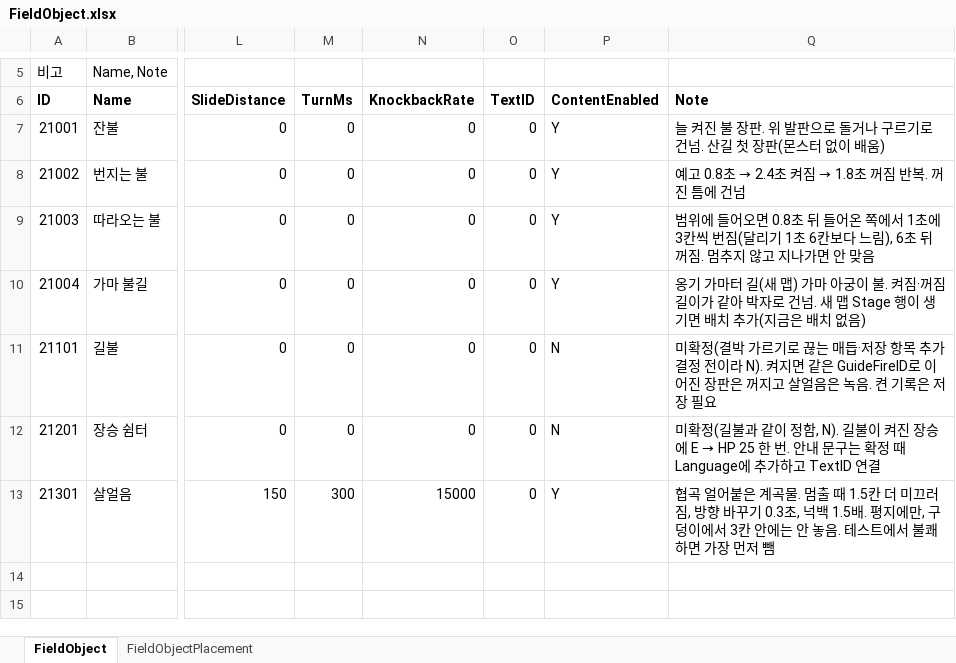
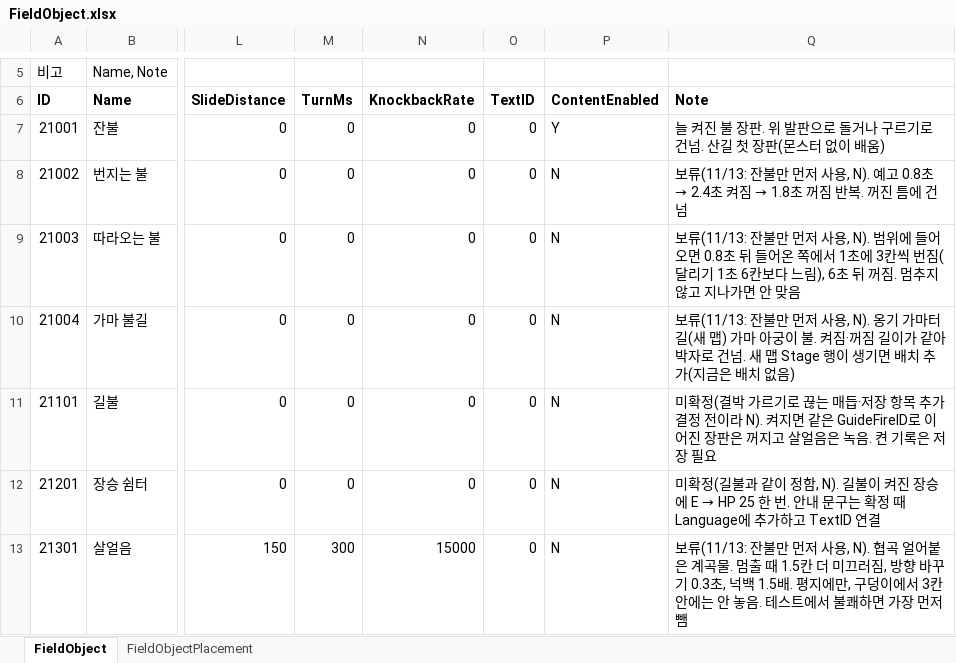
Before and after one commit to hyunho9228-web/DataSheet, an Excel workbook: tables/FieldObject.xlsx, sheet FieldObject, drawn as a sheet; only a part is shown, gaps mark what is left out; values as stored, in another font and other column widths than the file's, no borders; the diff names each change by its address in the sheet, - before the commit and + after, or states it on an @@ line.

```diff
--- a/tables/FieldObject.xlsx (sheet FieldObject)
+++ b/tables/FieldObject.xlsx (sheet FieldObject)
-P8:P10 (ContentEnabled): Y
+P8:P10 (ContentEnabled): N
-Q8 (Note): 예고 0.8…
+Q8 (Note): 보류(11/13: 잔불만 먼저 사용, N). 예고 0.8…
-Q9 (Note): 범위에…
+Q9 (Note): 보류(11/13: 잔불만 먼저 사용, N). 범위에…
-Q10 (Note): 옹기 가…
+Q10 (Note): 보류(11/13: 잔불만 먼저 사용, N). 옹기 가…
-P13 (ContentEnabled): Y
+P13 (ContentEnabled): N
-Q13 (Note): 협곡 얼…
+Q13 (Note): 보류(11/13: 잔불만 먼저 사용, N). 협곡 얼…
```
